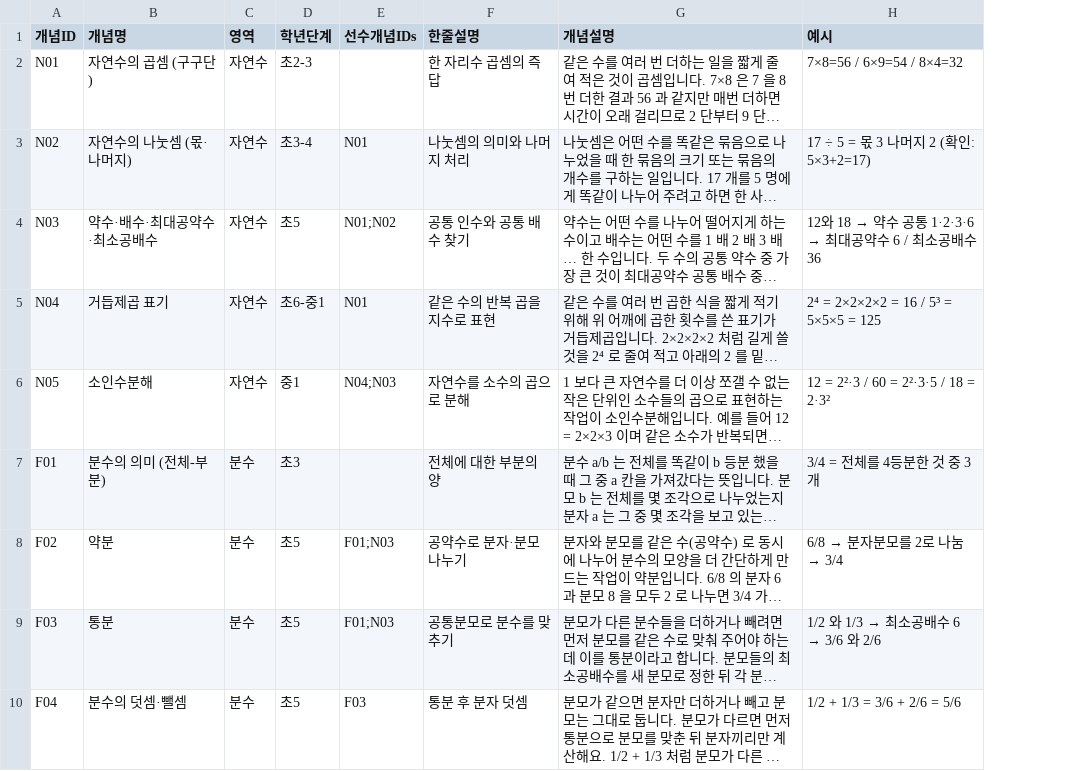
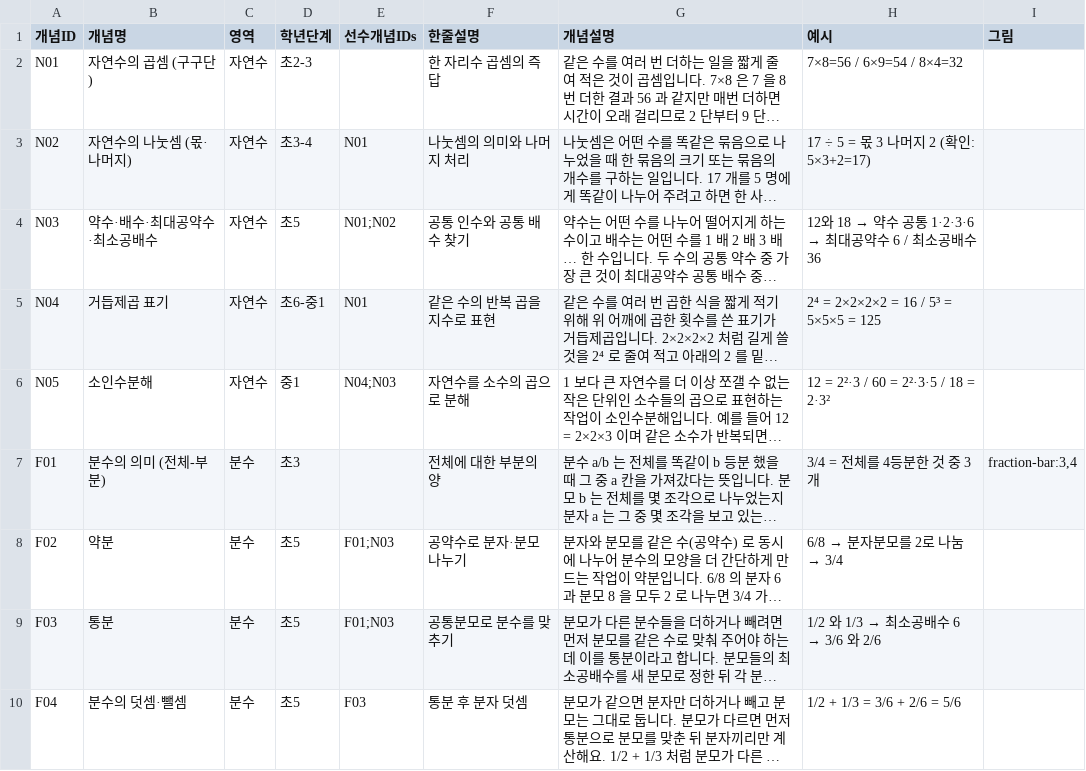
Before and after one commit to wataryu00-boop/math-diagnostic, a CSV file: concepts.csv, drawn as a sheet; only a part is shown; long unchanged cells end in …; the diff names each change by its address in the sheet, - before the commit and + after, or states it on an @@ line.

```diff
--- a/concepts.csv
+++ b/concepts.csv
+column I (그림), row 7: fraction-bar:3,4
```
Also changed, not shown: problems.csv, 2 other files.
